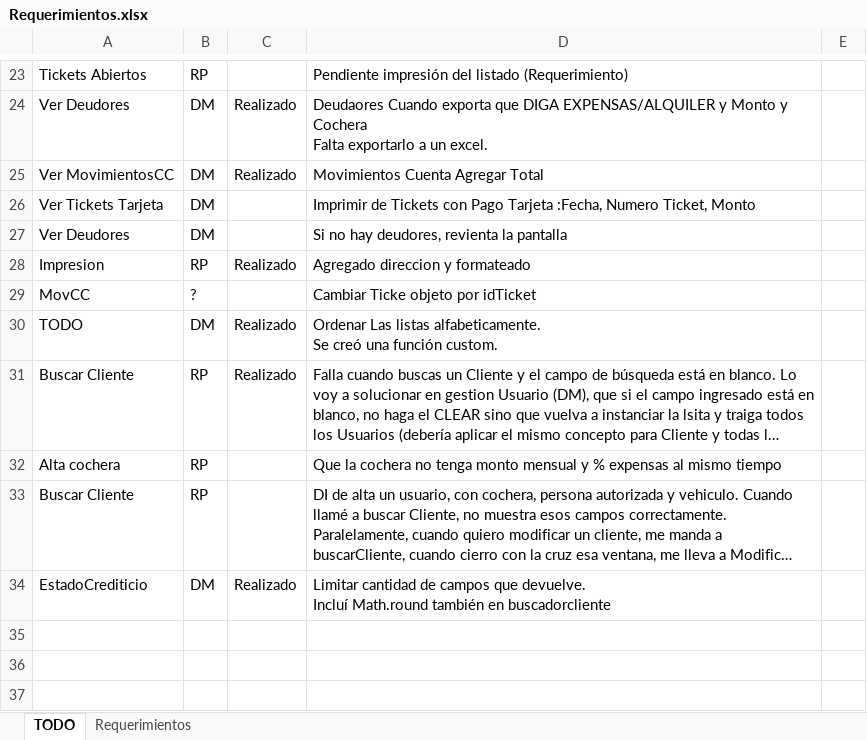
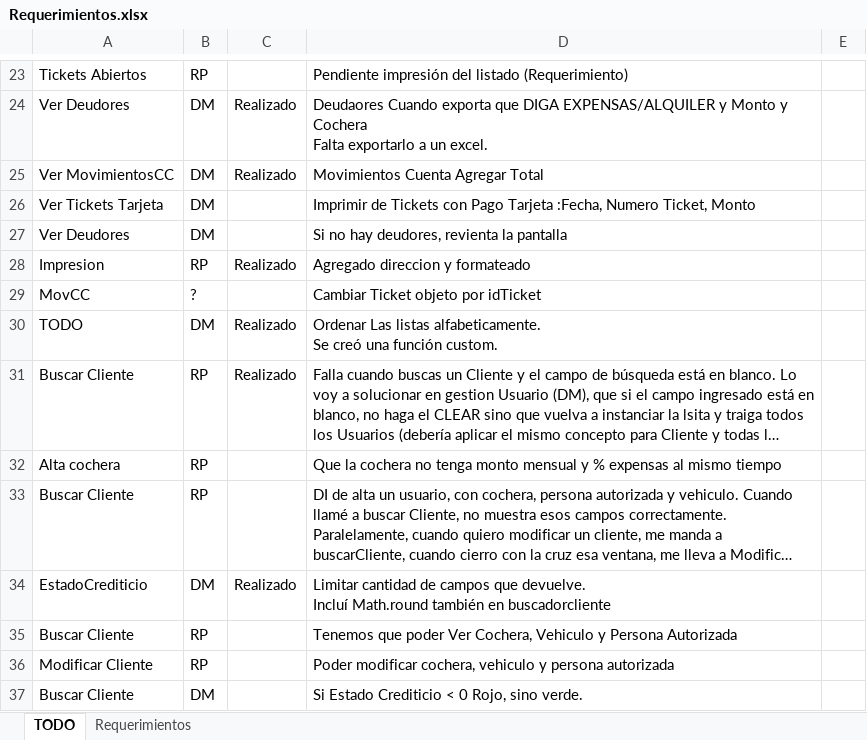
Before and after one commit to Moreh89/EstacionamientoGIT, an Excel workbook: Estacionamiento-Server/Requerimientos.xlsx, sheet TODO, drawn as a sheet; only a part is shown, gaps mark what is left out; long unchanged cells end in …; values as stored, in another font and other column widths than the file's, no borders; the diff names each change by its address in the sheet, - before the commit and + after, or states it on an @@ line.

```diff
--- a/Estacionamiento-Server/Requerimientos.xlsx (sheet TODO)
+++ b/Estacionamiento-Server/Requerimientos.xlsx (sheet TODO)
-D29: Cambiar Ticke objeto por idTicket
+D29: Cambiar Ticket objeto por idTicket
+row 35: Buscar Cliente | RP |  | Tenemos que poder Ver Cochera, Vehiculo y Persona Autorizada
+row 36: Modificar Cliente | RP |  | Poder modificar cochera, vehiculo y persona autorizada
+row 37: Buscar Cliente | DM |  | Si Estado Crediticio < 0 Rojo, sino verde.
```
